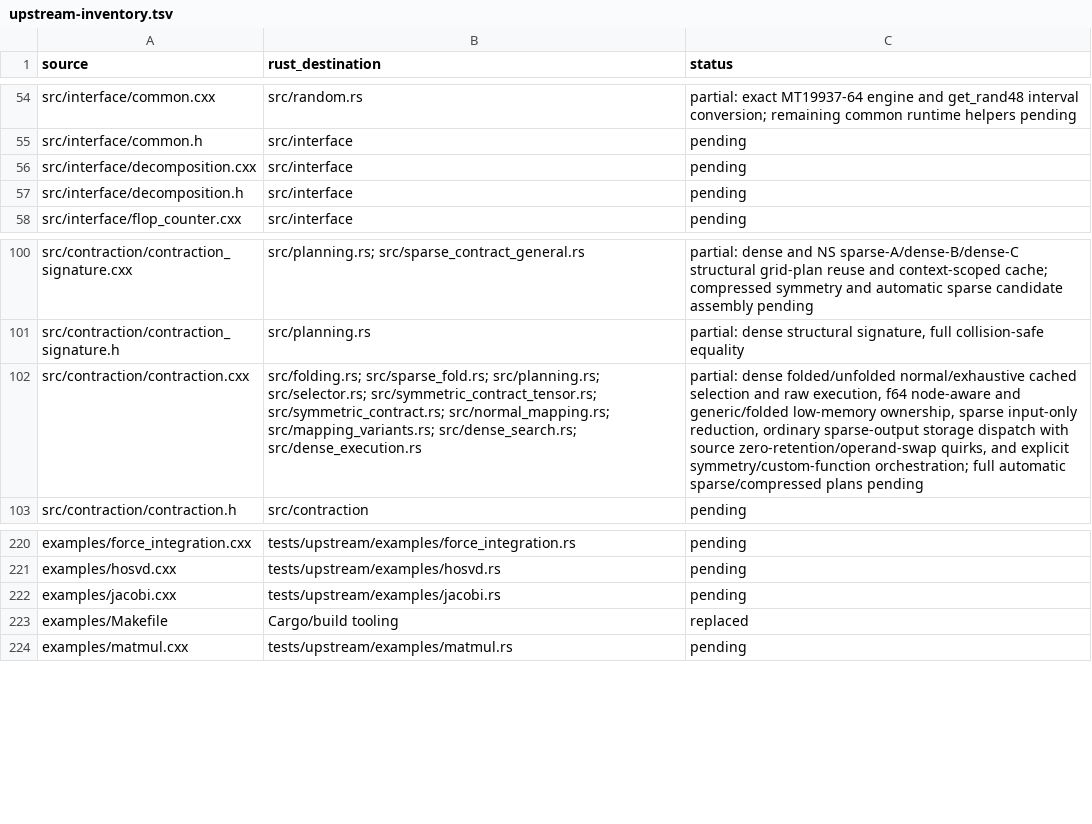
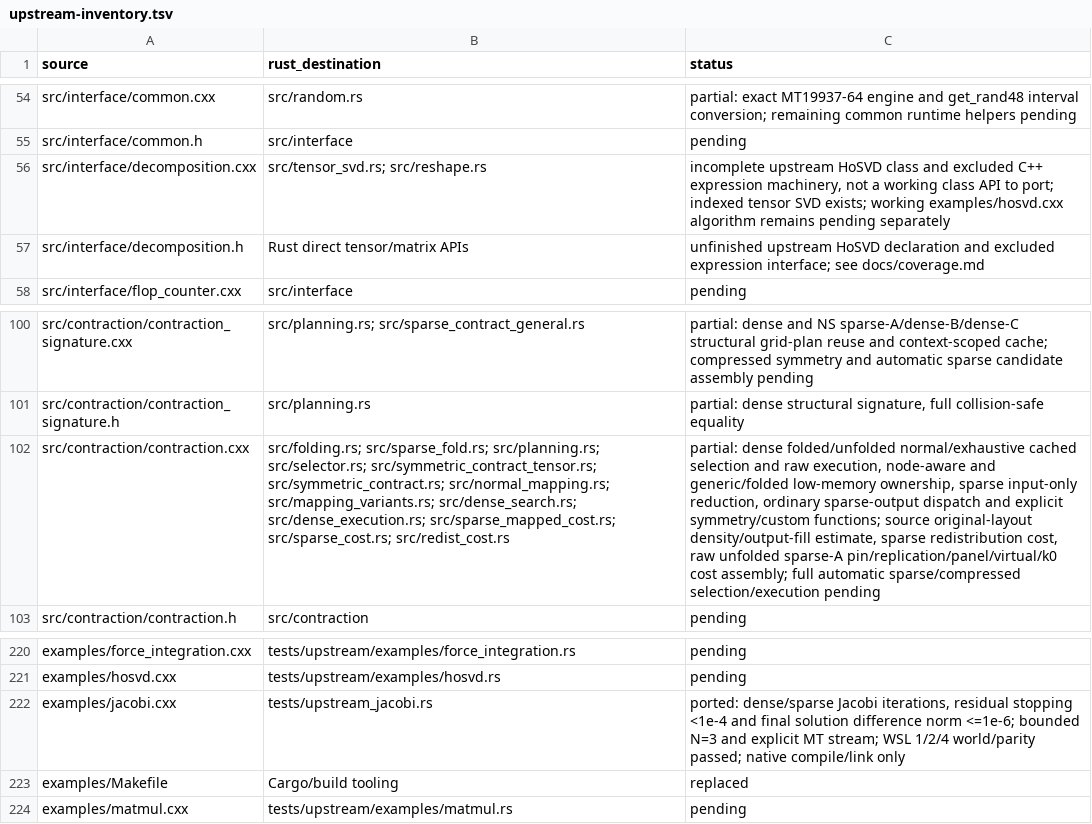
Before and after one commit to rustnumgum/ctf-rs, a TSV file: docs/upstream-inventory.tsv, drawn as a sheet; only a part is shown, gaps mark what is left out; the diff names each change by its address in the sheet, - before the commit and + after, or states it on an @@ line.

Commit message:
Assemble raw sparse cost trees and port upstream Jacobi

```diff
--- a/docs/upstream-inventory.tsv
+++ b/docs/upstream-inventory.tsv
-B56 (rust_destination): src/interface
+B56 (rust_destination): src/tensor_svd.rs; src/reshape.rs
-C56 (status): pending
+C56 (status): incomplete upstream HoSVD class and excluded C++ expression machinery, not a working class API to port; indexed tensor SVD exists; working examples/hosvd.cxx algorithm remains pending separately
-B57 (rust_destination): src/interface
+B57 (rust_destination): Rust direct tensor/matrix APIs
-C57 (status): pending
+C57 (status): unfinished upstream HoSVD declaration and excluded expression interface; see docs/coverage.md
-B102 (rust_destination): …src/mapping_variants.rs; src/dense_search.rs; src/dense_execution.rs
+B102 (rust_destination): …src/mapping_variants.rs; src/dense_search.rs; src/dense_execution.rs; src/sparse_mapped_cost.rs; src/sparse_cost.rs; src/redist_cost.rs
-C102 (status): …raw execution, f64 node-aware and generic/folded low-memory ownership, sparse input-only reduction, ordinary sparse-output storage dispatch with source zero-retention/operand-swap quirks, and explicit symmetry/custom-function orchestration; full automatic sparse/compressed plans pending
+C102 (status): …raw execution, node-aware and generic/folded low-memory ownership, sparse input-only reduction, ordinary sparse-output dispatch and explicit symmetry/custom functions; source original-layout density/output-fill estimate, sparse redistribution cost, raw unfolded sparse-A pin/replication/panel/virtual/k0 cost assembly; full automatic sparse/compressed selection/execution pending
-B222 (rust_destination): tests/upstream/examples/jacobi.rs
+B222 (rust_destination): tests/upstream_jacobi.rs
-C222 (status): pending
+C222 (status): ported: dense/sparse Jacobi iterations, residual stopping <1e-4 and final solution difference norm <=1e-6; bounded N=3 and explicit MT stream; WSL 1/2/4 world/parity passed; native compile/link only
```
Also changed, not shown: 14 other files.
